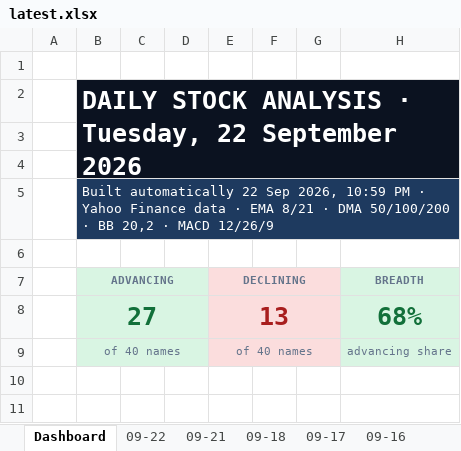
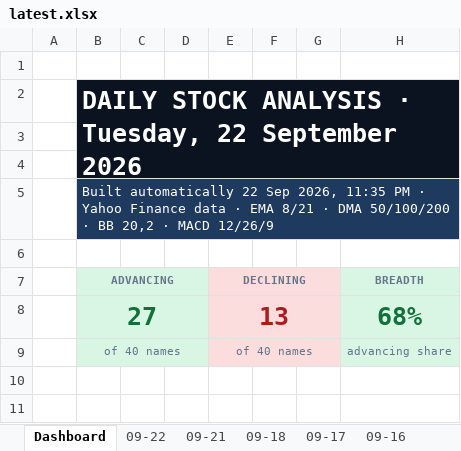
Before and after one commit to GeoWizard4645/Stock-Analysis-for-my-Grandpa, an Excel workbook: docs/data/latest.xlsx, sheet Dashboard, drawn as a sheet; only a part is shown; values as stored, in another font and other column widths than the file's, no borders; charts and pictures and conditional formats not drawn; the diff names each change by its address in the sheet, - before the commit and + after, or states it on an @@ line.

```diff
--- a/docs/data/latest.xlsx (sheet Dashboard)
+++ b/docs/data/latest.xlsx (sheet Dashboard)
-B5 (ADVANCING): …Sep 2026, 10:59 PM ·…
+B5 (ADVANCING): …Sep 2026, 11:35 PM ·…
```
Also changed, not shown: sheet 09-22, sheet 09-21, sheet 09-17, sheet 09-18, sheet 09-16, 1 other file.
